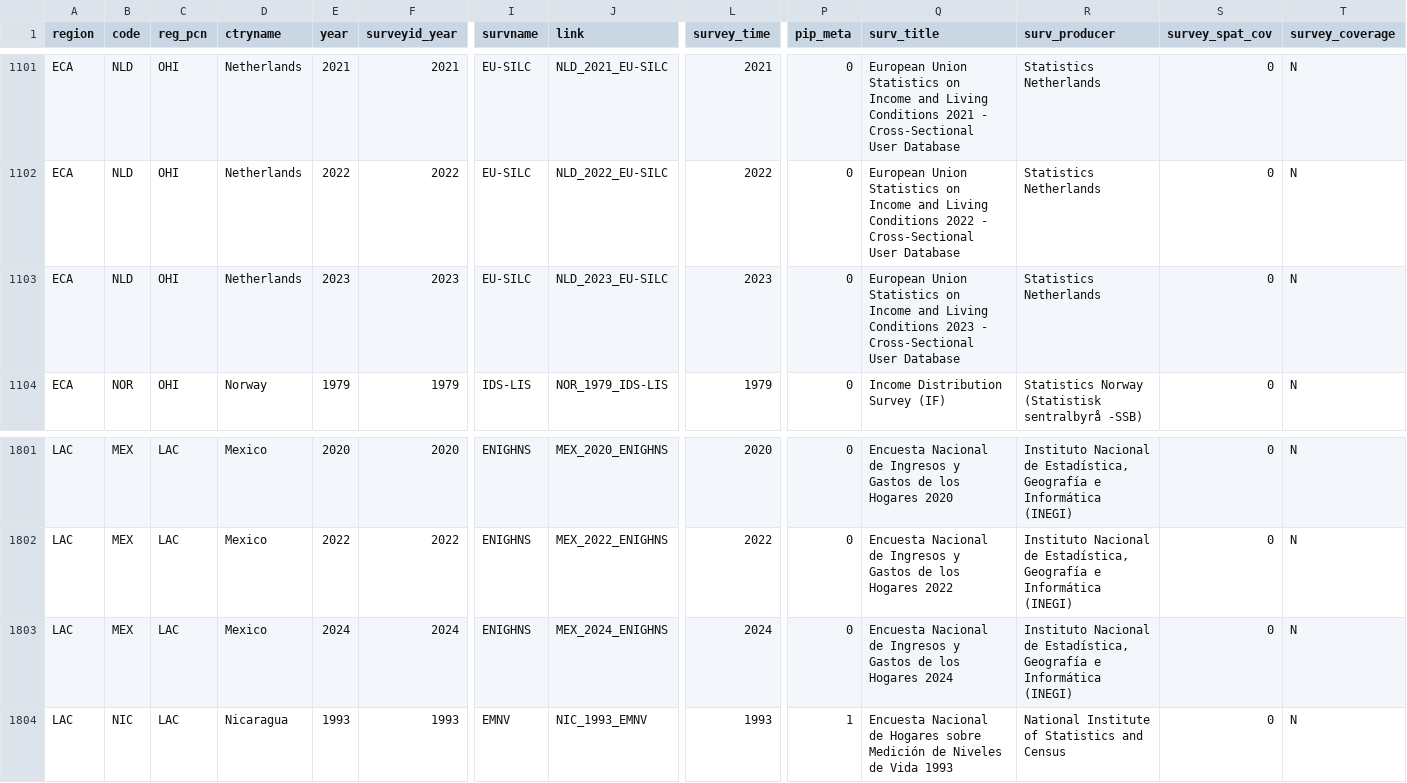
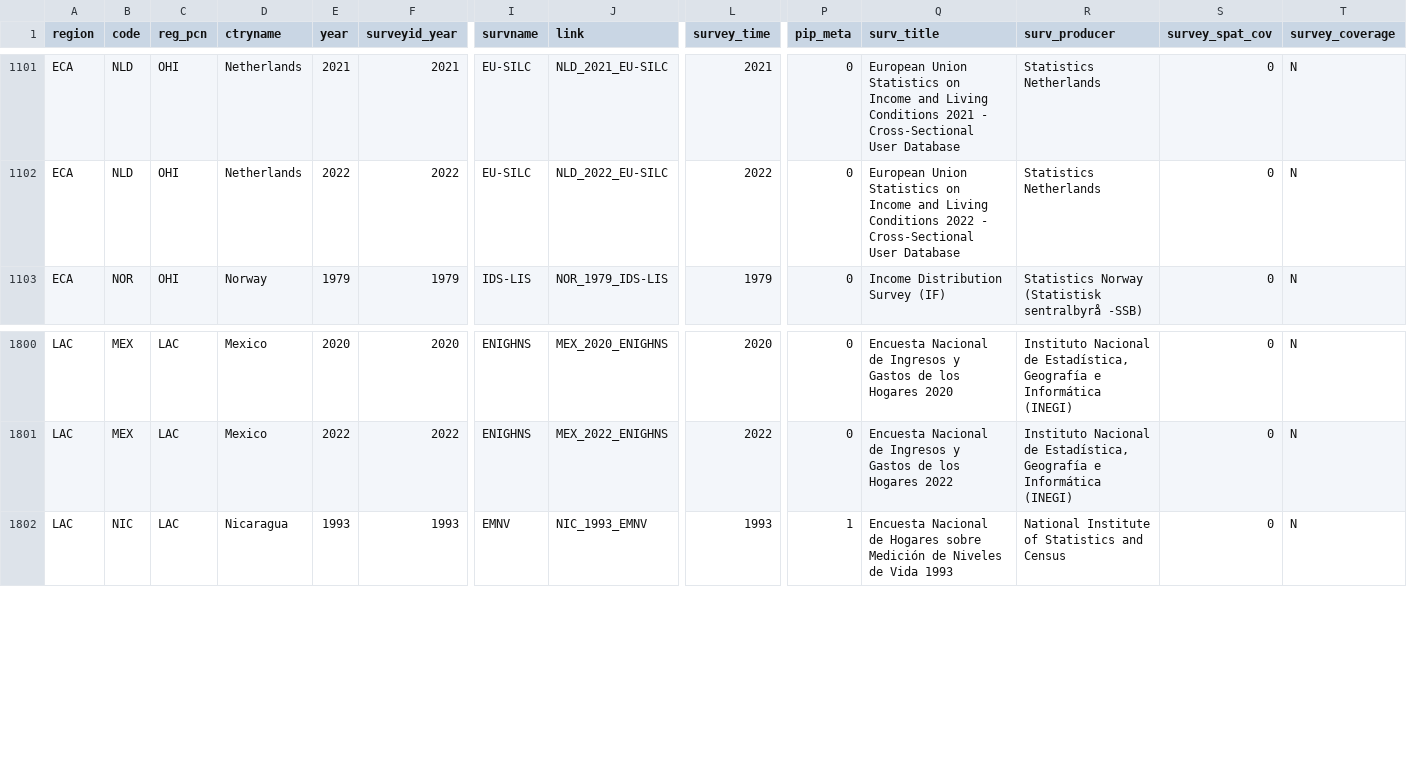
Before and after one commit to PIP-Technical-Team/aux_pfw, a CSV file: pfw.csv, drawn as a sheet; only a part is shown, gaps mark what is left out; rows hold the shown columns only; the diff names each change by its address in the sheet, - before the commit and + after, or states it on an @@ line.

```diff
--- a/pfw.csv
+++ b/pfw.csv
-row 1103: ECA | NLD | OHI | Netherlands | 2023 | 2023 | EU-SILC | NLD_2023_EU-SILC | 2023 | 0 | European Union Statistics on Income and Living Conditions 2023 - Cross-Sectional User Database | Statistics Netherlands | 0 | N
-row 1803: LAC | MEX | LAC | Mexico | 2024 | 2024 | ENIGHNS | MEX_2024_ENIGHNS | 2024 | 0 | Encuesta Nacional de Ingresos y Gastos de los Hogares 2024 | Instituto Nacional de Estadística, Geografía e Informática (INEGI) | 0 | N
```
Also changed, not shown: 2 other files.
